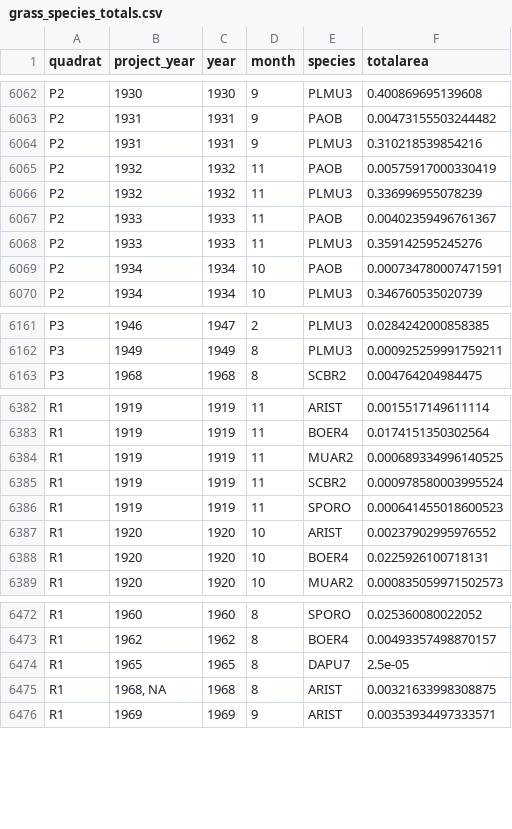
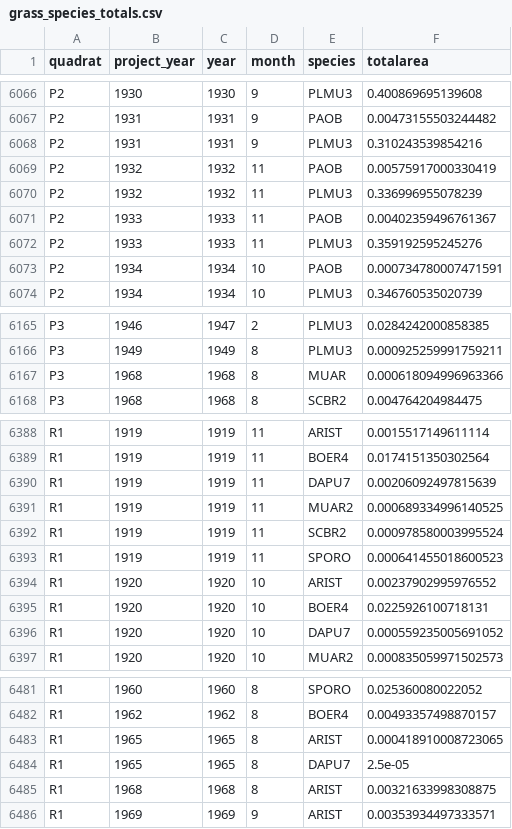
Before and after one commit to emchristensen/JRN_quadrat_timeseries, a CSV file: data/grass_species_totals.csv, drawn as a sheet; only a part is shown, gaps mark what is left out; the diff covers the shown part only.

```diff
--- a/data/grass_species_totals.csv
+++ b/data/grass_species_totals.csv
@@ -6063,3 +6067,3 @@
 "P2","1931",1931,9,"PAOB",0.00473155503244482
-"P2","1931",1931,9,"PLMU3",0.310218539854216
+"P2","1931",1931,9,"PLMU3",0.310243539854216
 "P2","1932",1932,11,"PAOB",0.00575917000330419
@@ -6067,3 +6071,3 @@
 "P2","1933",1933,11,"PAOB",0.00402359496761367
-"P2","1933",1933,11,"PLMU3",0.359142595245276
+"P2","1933",1933,11,"PLMU3",0.359192595245276
 "P2","1934",1934,10,"PAOB",0.000734780007471591
@@ -6162,2 +6166,3 @@
 "P3","1949",1949,8,"PLMU3",0.000925259991759211
+"P3","1968",1968,8,"MUAR",0.000618094996963366
 "P3","1968",1968,8,"SCBR2",0.004764204984475
@@ -6383,2 +6389,3 @@
 "R1","1919",1919,11,"BOER4",0.0174151350302564
+"R1","1919",1919,11,"DAPU7",0.00206092497815639
 "R1","1919",1919,11,"MUAR2",0.000689334996140525
@@ -6388,2 +6395,3 @@
 "R1","1920",1920,10,"BOER4",0.0225926100718131
+"R1","1920",1920,10,"DAPU7",0.000559235005691052
 "R1","1920",1920,10,"MUAR2",0.000835059971502573
@@ -6473,4 +6482,5 @@
 "R1","1962",1962,8,"BOER4",0.00493357498870157
+"R1","1965",1965,8,"ARIST",0.000418910008723065
 "R1","1965",1965,8,"DAPU7",2.5e-05
-"R1","1968, NA",1968,8,"ARIST",0.00321633998308875
+"R1","1968",1968,8,"ARIST",0.00321633998308875
 "R1","1969",1969,9,"ARIST",0.00353934497333571
```
Also changed, not shown: 6 added rows and 4 edited cells elsewhere in this file, data/all_species_counts_cover.csv, data/quadrat_veg.csv, 1 other file.
